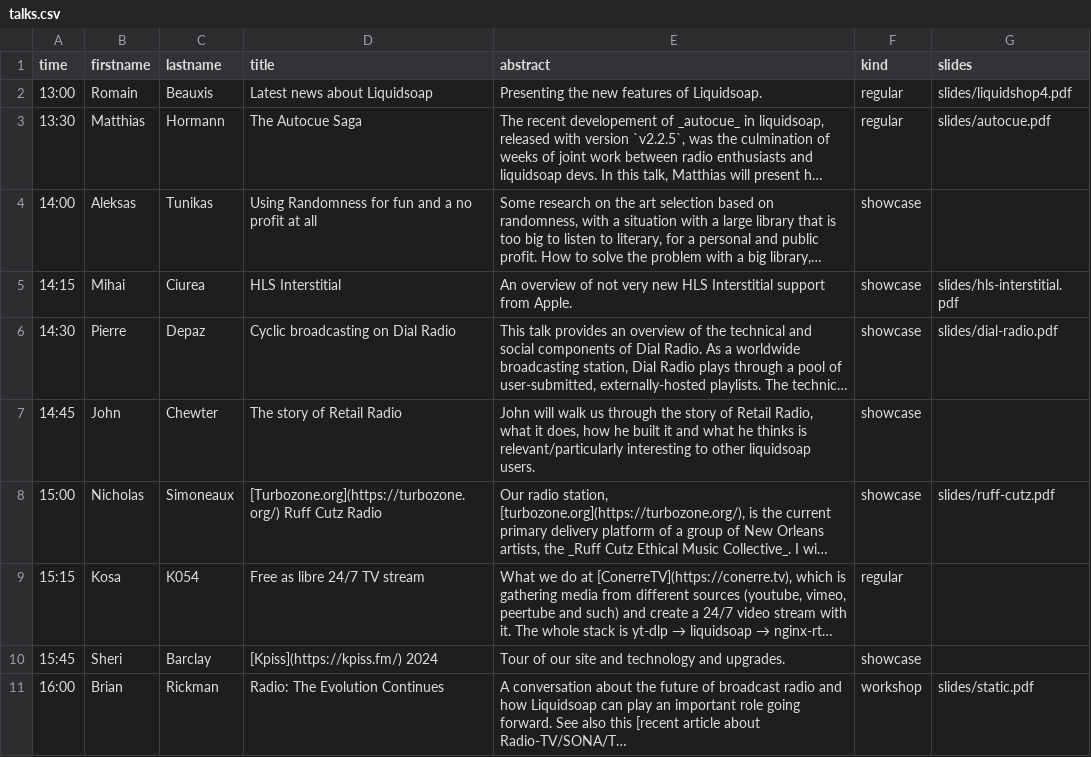
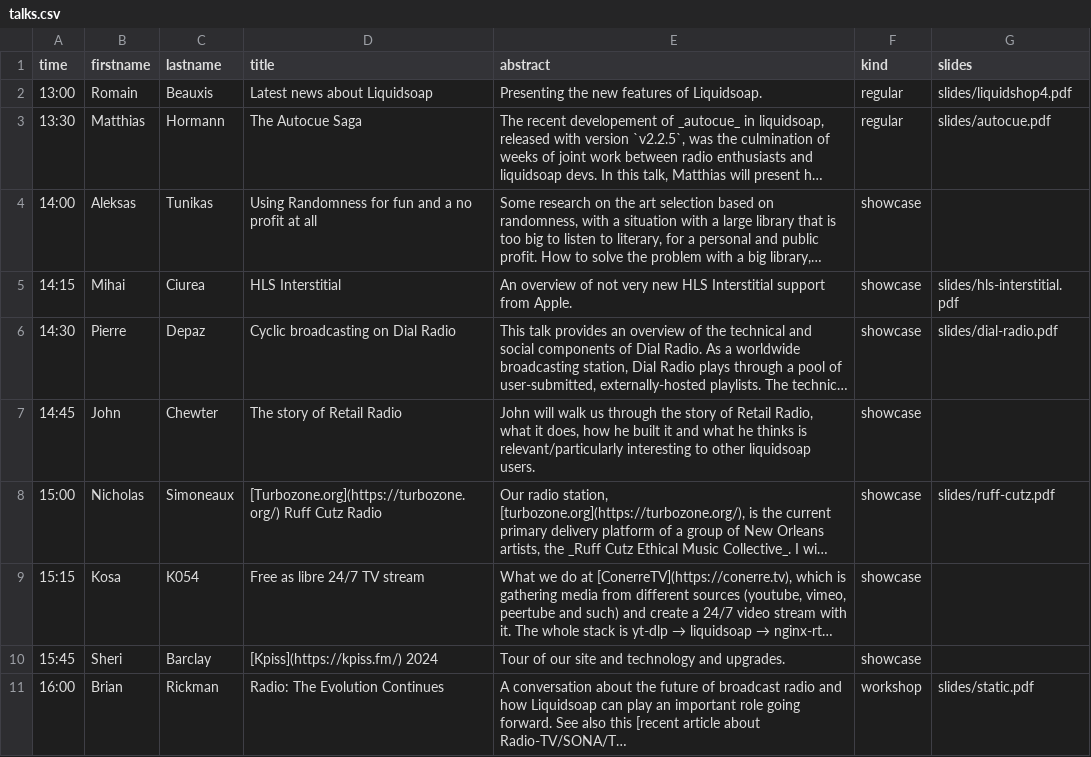
Before and after one commit to savonet/liquidshop, a CSV file: _data/ls4/talks.csv, drawn as a sheet; long unchanged cells end in …; the diff names each change by its address in the sheet, - before the commit and + after, or states it on an @@ line.

Commit message:
showcase.

```diff
--- a/_data/ls4/talks.csv
+++ b/_data/ls4/talks.csv
-F9 (kind): regular
+F9 (kind): showcase
```
